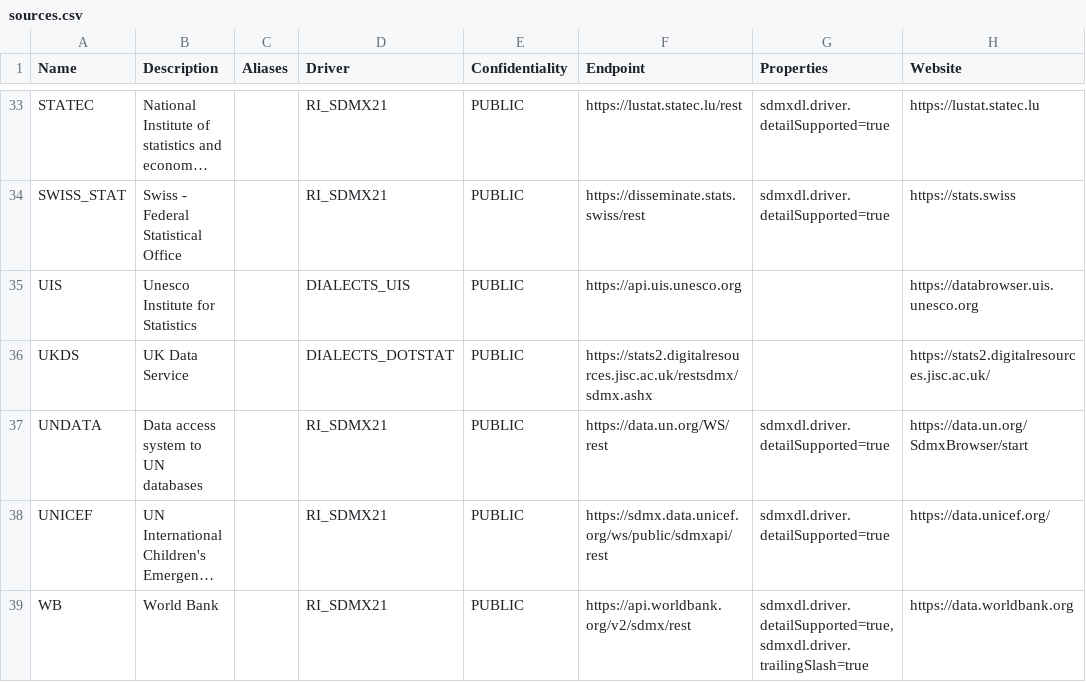
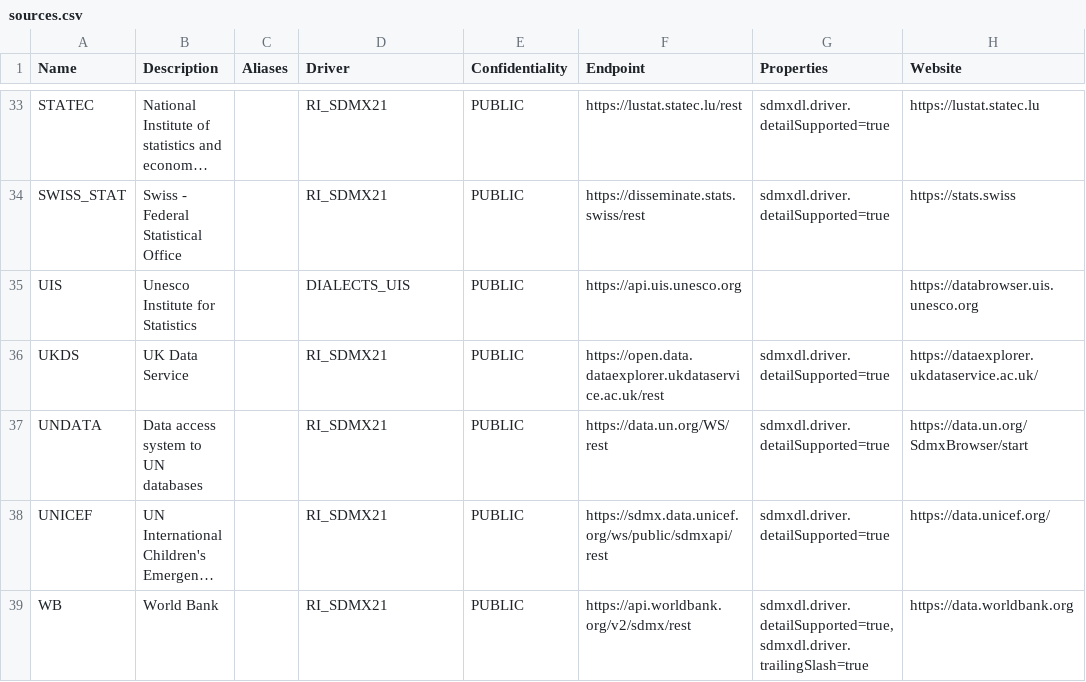
Before and after one commit to nbbrd/sdmx-dl, a CSV file: docs/assets/sources.csv, drawn as a sheet; only a part is shown, gaps mark what is left out; long unchanged cells end in …; the diff names each change by its address in the sheet, - before the commit and + after, or states it on an @@ line.

Commit message:
Fix UKDS endpoint

```diff
--- a/docs/assets/sources.csv
+++ b/docs/assets/sources.csv
-D36 (Driver): DIALECTS_DOTSTAT
+D36 (Driver): RI_SDMX21
-F36 (Endpoint): https://stats2.digitalresources.jisc.ac.uk/restsdmx/sdmx.ashx
+F36 (Endpoint): https://open.data.dataexplorer.ukdataservice.ac.uk/rest
-G36 (Properties): (empty)
+G36 (Properties): sdmxdl.driver.detailSupported=true
-H36 (Website): https://stats2.digitalresources.jisc.ac.uk/
+H36 (Website): https://dataexplorer.ukdataservice.ac.uk/
```
Also changed, not shown: 5 other files.
